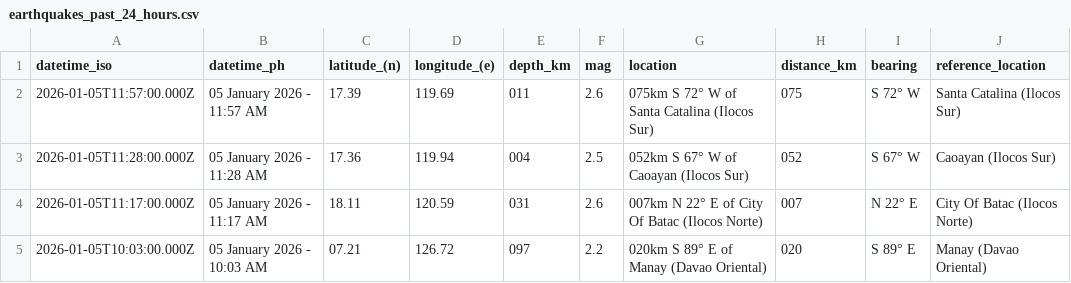
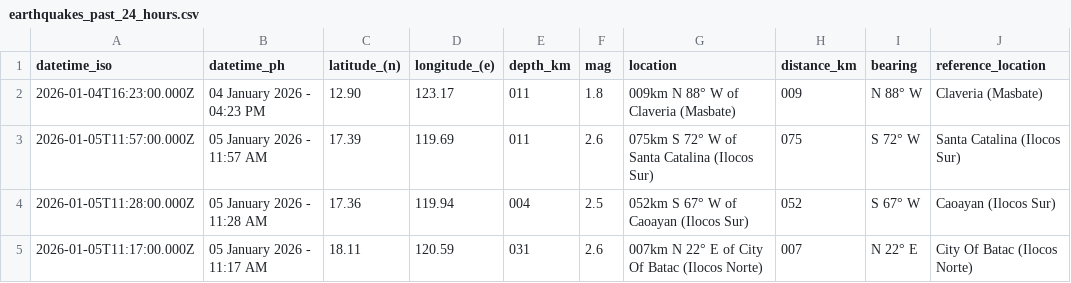
Before and after one commit to chamthesleeptalker/earthquake-tracker, a CSV file: earthquakes_past_24_hours.csv, drawn as a sheet; only a part is shown; the shorter side is filled out with more unchanged rows; the diff names each change by its address in the sheet, - before the commit and + after, or states it on an @@ line.

```diff
--- a/earthquakes_past_24_hours.csv
+++ b/earthquakes_past_24_hours.csv
+row 2: 2026-01-04T16:23:00.000Z | 04 January 2026 - 04:23 PM | 12.90 | 123.17 | 011 | 1.8 | 009km N 88° W of Claveria (Masbate) | 009 | N 88° W | Claveria (Masbate)
```
Also changed, not shown: earthquake_summary_stats.csv, earthquakes_past_7_days.csv, 3 other files.
